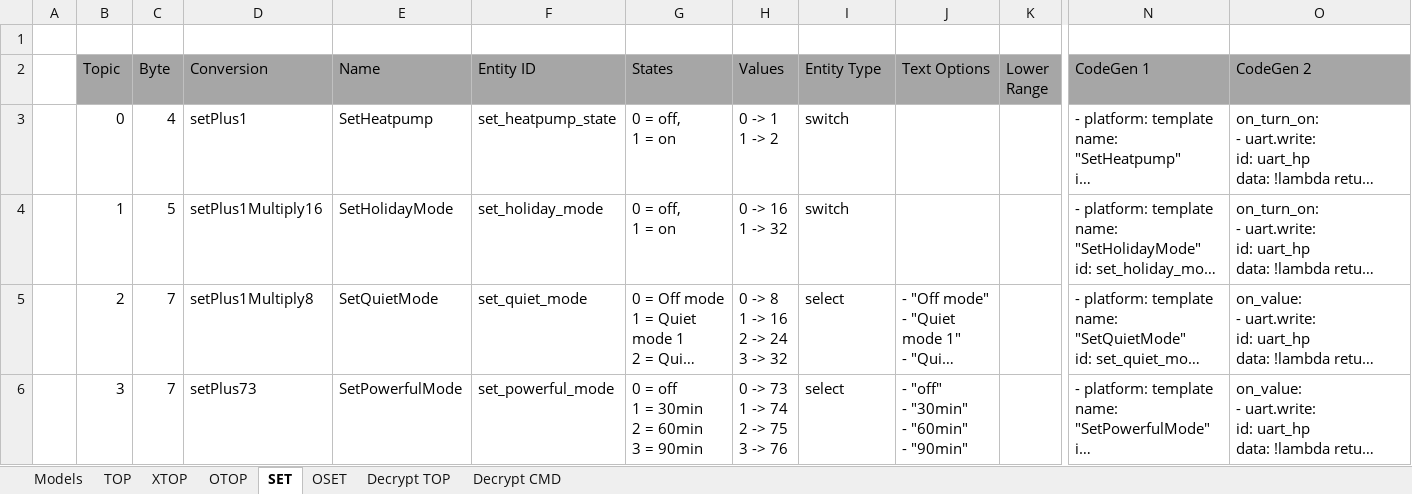
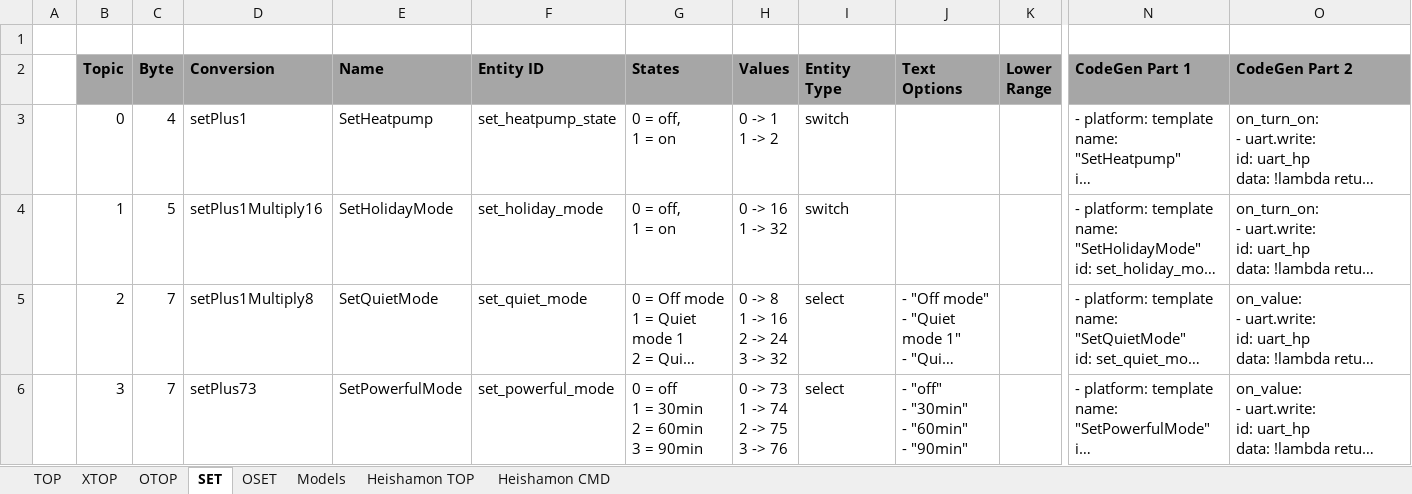
Before and after one commit to ElVit/esphome_panasonic_heatpump, an Excel workbook: heishamon_decode.xlsx, sheet SET, drawn as a sheet; only a part is shown, gaps mark what is left out; long unchanged cells end in …; values as stored, in another font and other column widths than the file's, no borders; the diff covers the shown part only; the diff names each change by its address in the sheet, - before the commit and + after, or states it on an @@ line.

```diff
--- a/heishamon_decode.xlsx (sheet SET)
+++ b/heishamon_decode.xlsx (sheet SET)
-sheet tab: Decrypt TOP
+sheet tab: Heishamon TOP
-sheet tab: Decrypt CMD
+sheet tab: Heishamon CMD
@@ sheet tab order changed: TOP | XTOP | OTOP | SET | OSET | Models | Heishamon TOP | Heishamon CMD @@
-B2:K2 bold: off
+B2:K2 bold: on
-N2: CodeGen 1
+N2: CodeGen Part 1
-N2:O2 bold: off
+N2:O2 bold: on
-O2: CodeGen 2
+O2: CodeGen Part 2
```
Also changed, not shown: cell formats elsewhere in this sheet, sheet TOP, sheet XTOP, sheet OSET, sheet OTOP, sheet Models.
